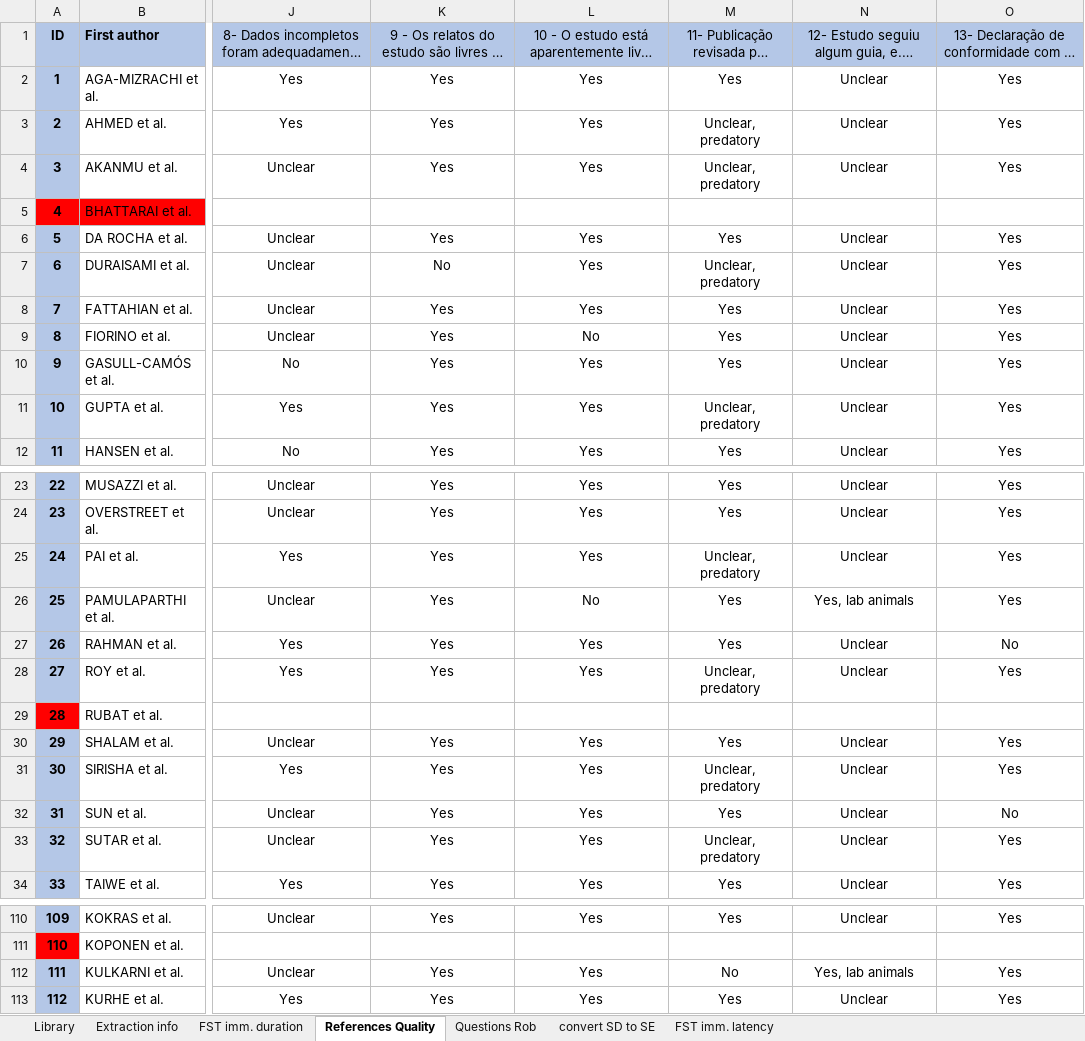
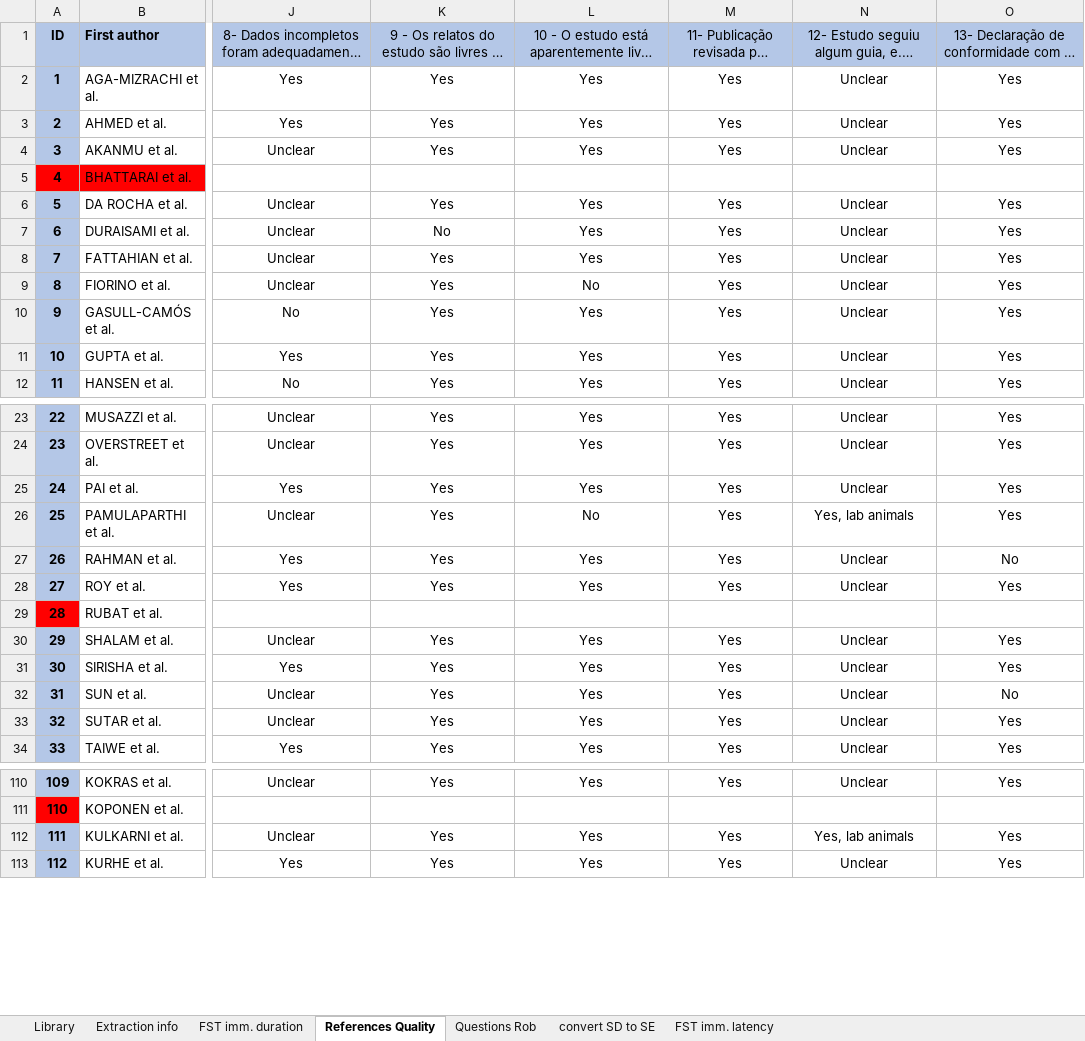
Before and after one commit to tamimart/martins2025, an Excel workbook: data/DataExtraction_Raw.xlsx, sheet References Quality, drawn as a sheet; only a part is shown, gaps mark what is left out; long unchanged cells end in …; values as stored, in another font and other column widths than the file's, no borders; conditional formats not drawn; the diff covers the shown part only; the diff names each change by its address in the sheet, - before the commit and + after, or states it on an @@ line.

Commit message:
corrected column camarades1 - checked journals websites to classify as peer reviewed or not

```diff
--- a/data/DataExtraction_Raw.xlsx (sheet References Quality)
+++ b/data/DataExtraction_Raw.xlsx (sheet References Quality)
-M3:M4: Unclear, predatory
+M3:M4: Yes
-M7: Unclear, predatory
+M7: Yes
-M11: Unclear, predatory
+M11: Yes
-M25: Unclear, predatory
+M25: Yes
-M28: Unclear, predatory
+M28: Yes
-M31: Unclear, predatory
+M31: Yes
-M33: Unclear, predatory
+M33: Yes
-M112: No
+M112: Yes
```
Also changed, not shown: 1 edited cell elsewhere in this sheet, 2 other files.
